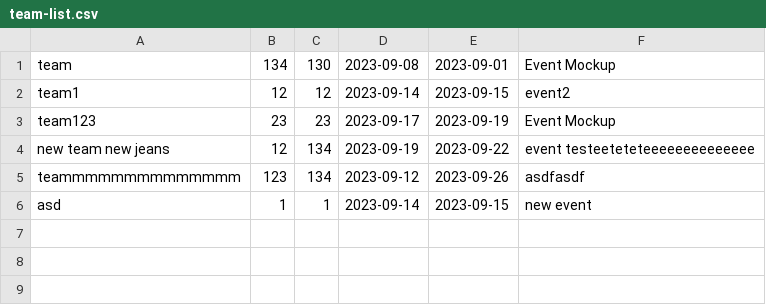
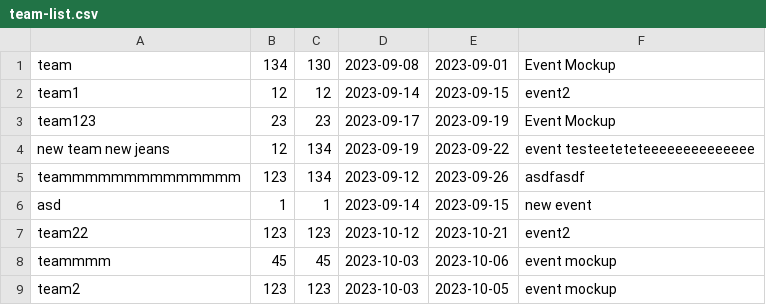
Before and after one commit to Nattarika6510450356/WelcometoHell, a CSV file: cs211-661-project-am-ft-ch-mo 2/data/team-list.csv, drawn as a sheet.

```diff
--- a/cs211-661-project-am-ft-ch-mo 2/data/team-list.csv
+++ b/cs211-661-project-am-ft-ch-mo 2/data/team-list.csv
@@ -6 +6,4 @@ teammmmmmmmmmmmmm,123,134,2023-09-12,2023-09-26,asdfasdf
 asd,1,1,2023-09-14,2023-09-15,new event
+team22,123,123,2023-10-12,2023-10-21,event2
+teammmm,45,45,2023-10-03,2023-10-06,event mockup
+team2,123,123,2023-10-03,2023-10-05,event mockup
```
Also changed, not shown: cs211-661-project-am-ft-ch-mo 2/data/comment-list.csv, cs211-661-project-am-ft-ch-mo 2/data/events-list.csv, 31 other files.
